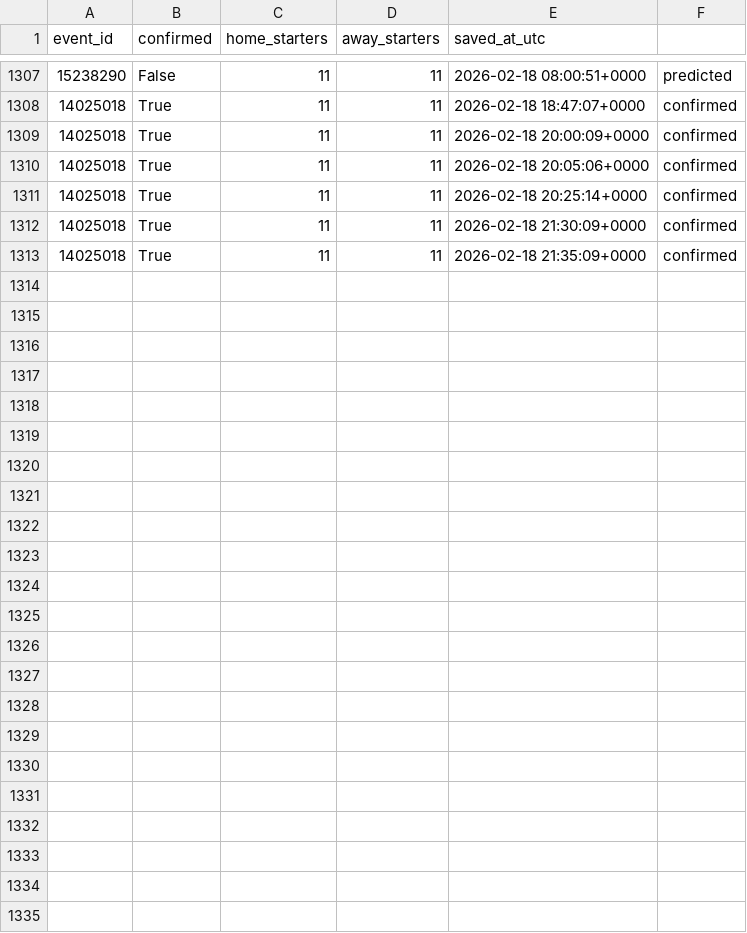
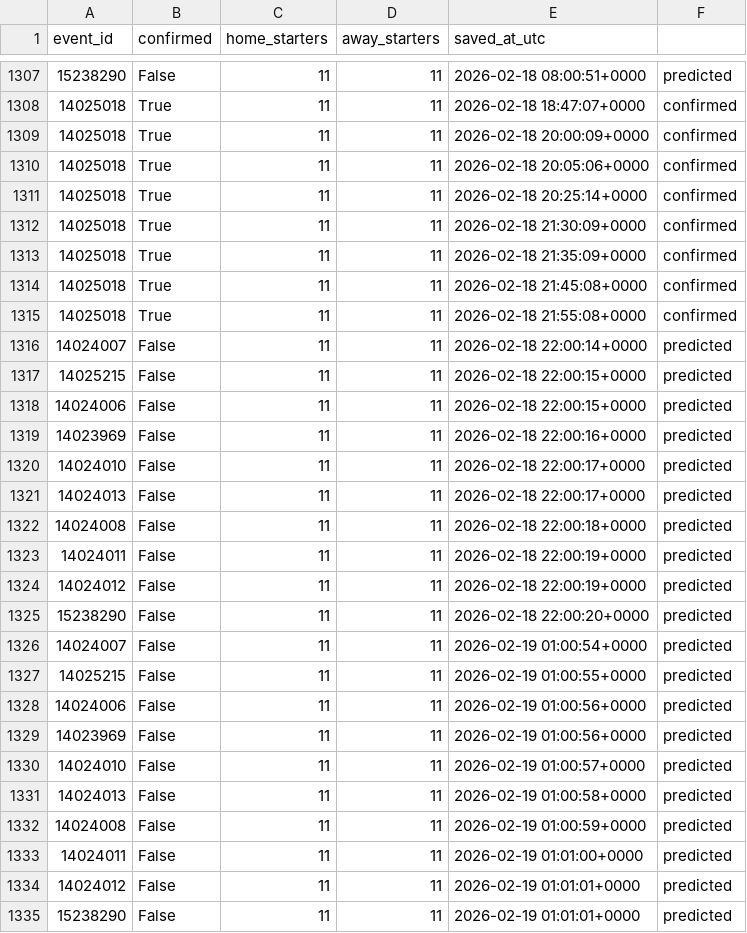
Before and after one commit to ds-oliver/FantraxAPI, a CSV file: data/sofascore/lineups_index.csv, drawn as a sheet; only a part is shown, gaps mark what is left out; the diff names each change by its address in the sheet, - before the commit and + after, or states it on an @@ line.

Commit message:
Enhance conditional swaps functionality by adding health debug datasets for better tracking of app-fired events versus Fantrax transactions. Update logging to use a rotating file handler for improved log management. Modify player mappings with new entries and update lineup JSON structures with fetched timestamps and player details.

```diff
--- a/data/sofascore/lineups_index.csv
+++ b/data/sofascore/lineups_index.csv
+row 1314: 14025018 | True | 11 | 11 | 2026-02-18 21:45:08+0000 | confirmed
+row 1315: 14025018 | True | 11 | 11 | 2026-02-18 21:55:08+0000 | confirmed
+row 1316: 14024007 | False | 11 | 11 | 2026-02-18 22:00:14+0000 | predicted
+row 1317: 14025215 | False | 11 | 11 | 2026-02-18 22:00:15+0000 | predicted
+row 1318: 14024006 | False | 11 | 11 | 2026-02-18 22:00:15+0000 | predicted
+row 1319: 14023969 | False | 11 | 11 | 2026-02-18 22:00:16+0000 | predicted
+row 1320: 14024010 | False | 11 | 11 | 2026-02-18 22:00:17+0000 | predicted
+row 1321: 14024013 | False | 11 | 11 | 2026-02-18 22:00:17+0000 | predicted
+row 1322: 14024008 | False | 11 | 11 | 2026-02-18 22:00:18+0000 | predicted
+row 1323: 14024011 | False | 11 | 11 | 2026-02-18 22:00:19+0000 | predicted
+row 1324: 14024012 | False | 11 | 11 | 2026-02-18 22:00:19+0000 | predicted
+row 1325: 15238290 | False | 11 | 11 | 2026-02-18 22:00:20+0000 | predicted
+row 1326: 14024007 | False | 11 | 11 | 2026-02-19 01:00:54+0000 | predicted
+row 1327: 14025215 | False | 11 | 11 | 2026-02-19 01:00:55+0000 | predicted
+row 1328: 14024006 | False | 11 | 11 | 2026-02-19 01:00:56+0000 | predicted
+row 1329: 14023969 | False | 11 | 11 | 2026-02-19 01:00:56+0000 | predicted
+row 1330: 14024010 | False | 11 | 11 | 2026-02-19 01:00:57+0000 | predicted
+row 1331: 14024013 | False | 11 | 11 | 2026-02-19 01:00:58+0000 | predicted
+row 1332: 14024008 | False | 11 | 11 | 2026-02-19 01:00:59+0000 | predicted
+row 1333: 14024011 | False | 11 | 11 | 2026-02-19 01:01:00+0000 | predicted
+row 1334: 14024012 | False | 11 | 11 | 2026-02-19 01:01:01+0000 | predicted
+row 1335: 15238290 | False | 11 | 11 | 2026-02-19 01:01:01+0000 | predicted
```
Also changed, not shown: data/sofascore/reports/unmatched_players.csv, data/sofascore/schedules/17_76986_upcoming.csv, 16 other files.
